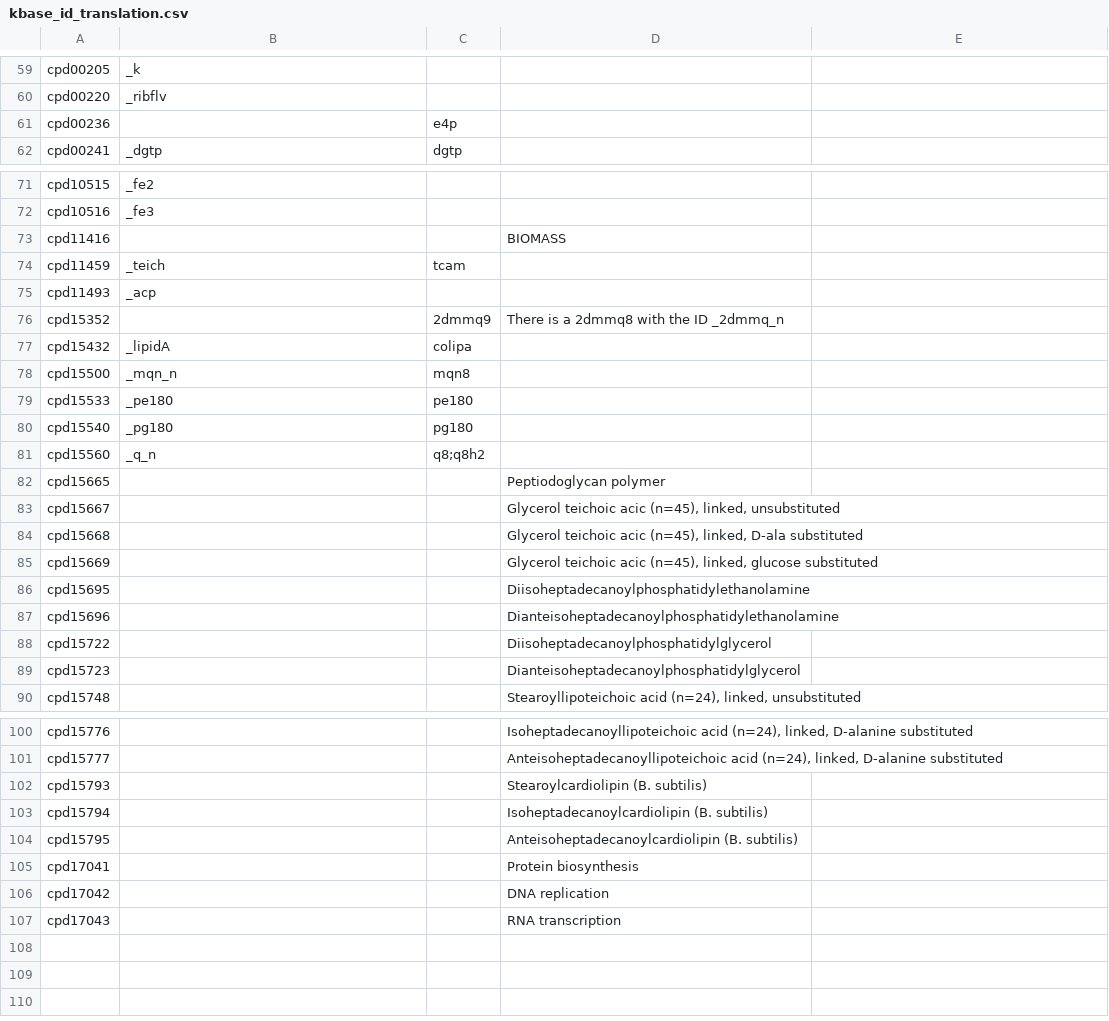
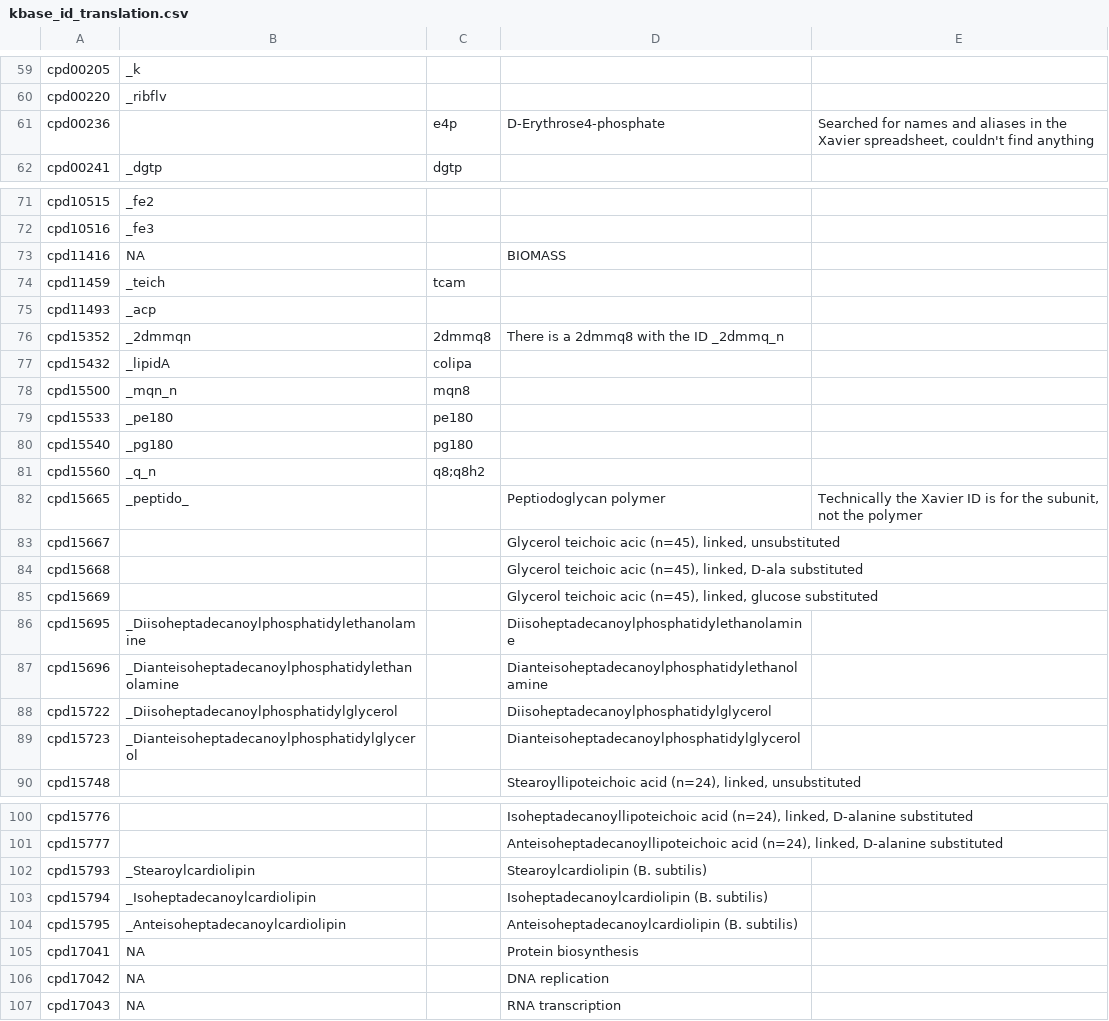
Before and after one commit to C-CoMP-STC/GEM-mit1002, a CSV file: biomass/kbase_id_translation.csv, drawn as a sheet; only a part is shown, gaps mark what is left out; the diff covers the shown part only.

Commit message:
Add Xavier IDs for the hard ones

```diff
--- a/biomass/kbase_id_translation.csv
+++ b/biomass/kbase_id_translation.csv
@@ -61 +61 @@ cpd00220,_ribflv,,
-cpd00236,,e4p,
+cpd00236,,e4p,D-Erythrose4-phosphate,"Searched for names and aliases in the Xavier spreadsheet, couldn't find anything"
@@ -73 +73 @@ cpd10516,_fe3,,
-cpd11416,,,BIOMASS
+cpd11416,NA,,BIOMASS,
@@ -76 +76 @@ cpd11493,_acp,,
-cpd15352,,2dmmq9,There is a 2dmmq8 with the ID _2dmmq_n
+cpd15352,_2dmmqn,2dmmq8,There is a 2dmmq8 with the ID _2dmmq_n,
@@ -82 +82 @@ cpd15560,_q_n,q8;q8h2,
-cpd15665,,,Peptiodoglycan polymer
+cpd15665,_peptido_,,Peptiodoglycan polymer,"Technically the Xavier ID is for the subunit, not the polymer"
@@ -86,4 +86,4 @@ cpd15669,,,"Glycerol teichoic acic (n=45), linked, glucose substituted"
-cpd15695,,,Diisoheptadecanoylphosphatidylethanolamine
-cpd15696,,,Dianteisoheptadecanoylphosphatidylethanolamine
-cpd15722,,,Diisoheptadecanoylphosphatidylglycerol
-cpd15723,,,Dianteisoheptadecanoylphosphatidylglycerol
+cpd15695,_Diisoheptadecanoylphosphatidylethanolamine,,Diisoheptadecanoylphosphatidylethanolamine,
+cpd15696,_Dianteisoheptadecanoylphosphatidylethanolamine,,Dianteisoheptadecanoylphosphatidylethanolamine,
+cpd15722,_Diisoheptadecanoylphosphatidylglycerol,,Diisoheptadecanoylphosphatidylglycerol,
+cpd15723,_Dianteisoheptadecanoylphosphatidylglycerol,,Dianteisoheptadecanoylphosphatidylglycerol,
@@ -102,6 +102,6 @@ cpd15777,,,"Anteisoheptadecanoyllipoteichoic acid (n=24), linked, D-alanine subs
-cpd15793,,,Stearoylcardiolipin (B. subtilis)
-cpd15794,,,Isoheptadecanoylcardiolipin (B. subtilis)
-cpd15795,,,Anteisoheptadecanoylcardiolipin (B. subtilis)
-cpd17041,,,Protein biosynthesis
-cpd17042,,,DNA replication
-cpd17043,,,RNA transcription
+cpd15793,_Stearoylcardiolipin,,Stearoylcardiolipin (B. subtilis),
+cpd15794,_Isoheptadecanoylcardiolipin,,Isoheptadecanoylcardiolipin (B. subtilis),
+cpd15795,_Anteisoheptadecanoylcardiolipin,,Anteisoheptadecanoylcardiolipin (B. subtilis),
+cpd17041,NA,,Protein biosynthesis,
+cpd17042,NA,,DNA replication,
+cpd17043,NA,,RNA transcription,
```
Also changed, not shown: 3 edited cells elsewhere in this file.
